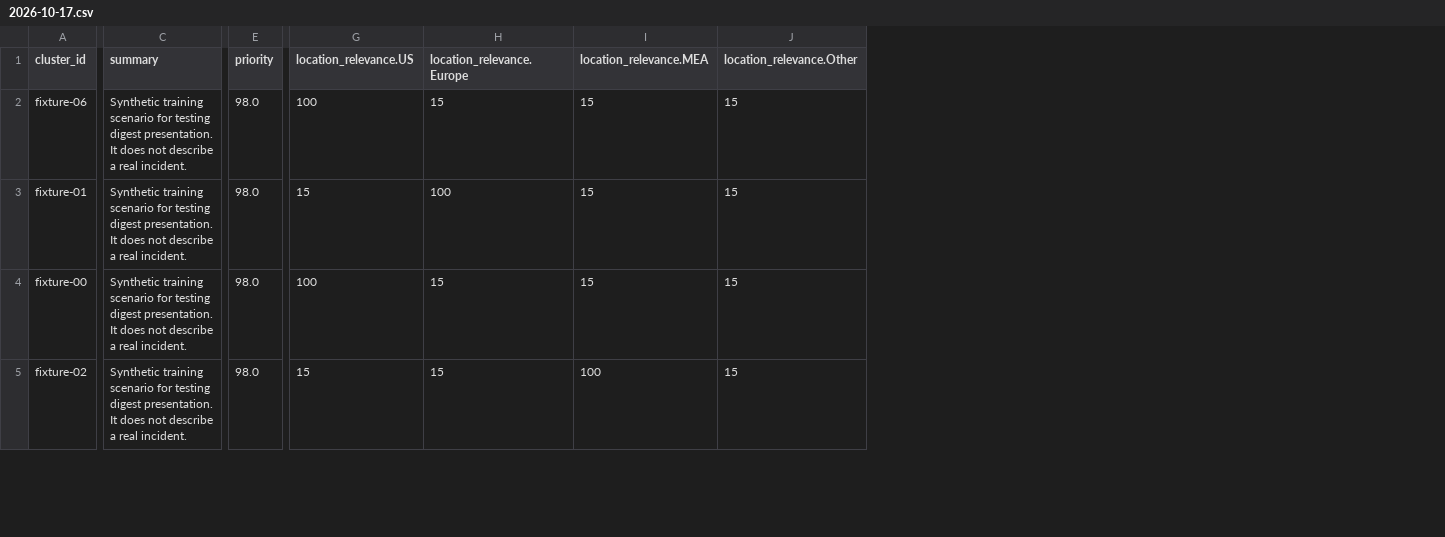
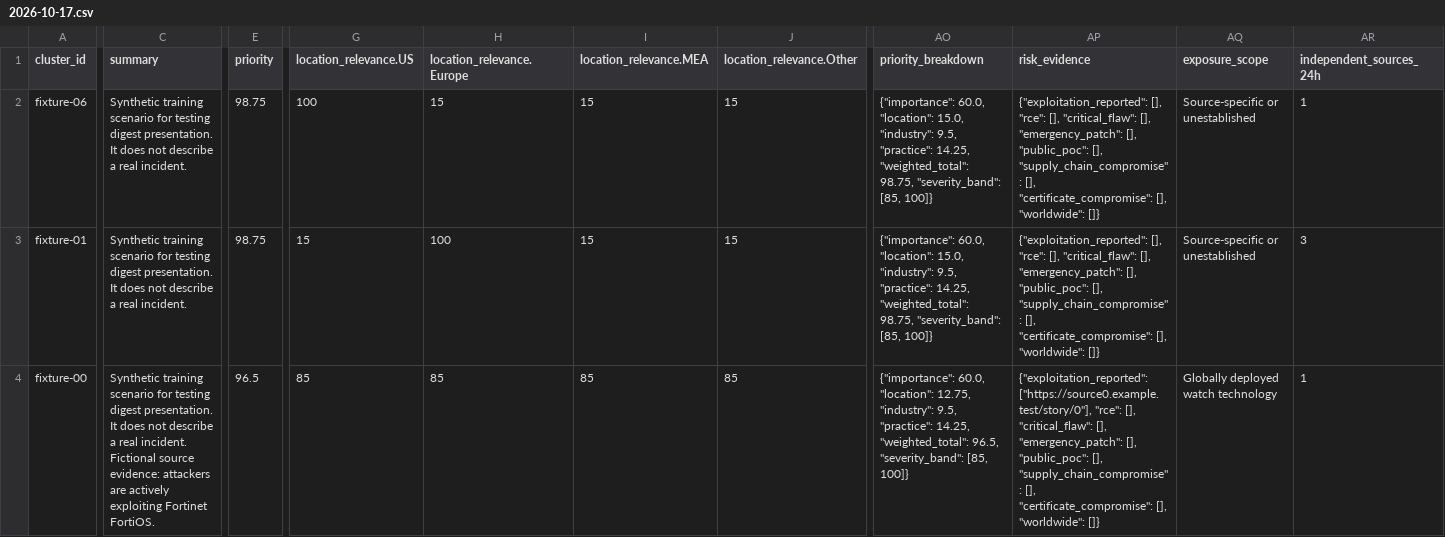
Before and after one commit to Banzaaaaai/Security-Digest, a CSV file: output/samples/daily/2026-10-17.csv, drawn as a sheet; only a part is shown, gaps mark what is left out; removed rows and columns are numbered as before the commit, all else as after; rows hold the shown columns only; the diff covers the shown part only; the diff names each change by its address in the sheet, - before the commit and + after, or states it on an @@ line.

Commit message:
Recalibrate global risk scoring and document October 22 review

```diff
--- a/output/samples/daily/2026-10-17.csv
+++ b/output/samples/daily/2026-10-17.csv
+column AO (priority_breakdown), rows 2-4: {"importance": 60.0, "location": 15.0, "industry": 9.5, "practice": 14.25, "weighted_total": 98.75, "severity_band": [85, 100]} | {"importance": 60.0, "location": 15.0, "industry": 9.5, "practice": 14.25, "weighted_total": 98.75, "severity_band": [85, 100]} | {"importance": 60.0, "location": 12.75, "industry": 9.5, "practice": 14.25, "weighted_total": 96.5, "severity_band": [85, 100]}
+column AP (risk_evidence), rows 2-4: {"exploitation_reported": [], "rce": [], "critical_flaw": [], "emergency_patch": [], "public_poc": [], "supply_chain_compromise": [], "certificate_compromise": [], "worldwide": []} | {"exploitation_reported": [], "rce": [], "critical_flaw": [], "emergency_patch": [], "public_poc": [], "supply_chain_compromise": [], "certificate_compromise": [], "worldwide": []} | {"exploitation_reported": ["https://source0.example.test/story/0"], "rce": [], "critical_flaw": [], "emergency_patch": [], "public_poc": [], "supply_chain_compromise": [], "certificate_compromise": [], "worldwide": []}
+column AQ (exposure_scope), rows 2-4: Source-specific or unestablished | Source-specific or unestablished | Globally deployed watch technology
+column AR (independent_sources_24h), rows 2-4: 1 | 3 | 1
-E2:E3 (priority): 98.0
+E2:E3 (priority): 98.75
-C4 (summary): …real incident.
+C4 (summary): …real incident. Fictional source evidence: attackers are actively exploiting Fortinet FortiOS.
-E4 (priority): 98.0
+E4 (priority): 96.5
-G4 (location_relevance.US): 100
+G4 (location_relevance.US): 85
-H4 (location_relevance.Europe): 15
+H4 (location_relevance.Europe): 85
-I4 (location_relevance.MEA): 15
+I4 (location_relevance.MEA): 85
-J4 (location_relevance.Other): 15
+J4 (location_relevance.Other): 85
-row 5: fixture-02 | Synthetic training scenario for testing digest presentation. It does not describe a real incident. | 98.0 | 15 | 15 | 100 | 15
```
Also changed, not shown: 2 added rows, 1 removed row and 17 edited cells elsewhere in this file, output/samples/weekly/2026-W42.csv, 38 other files.
